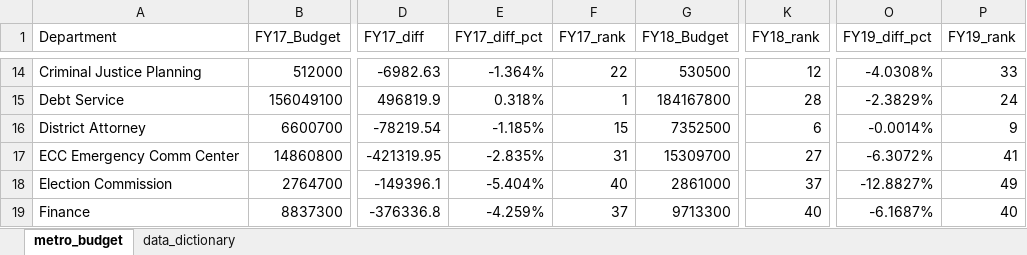
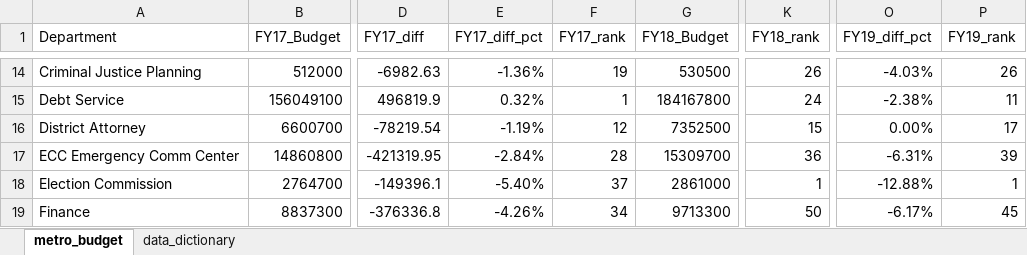
Before and after one commit to NSS-Data-Analytics-Cohort-9/lookups_exercise-Athelize, an Excel workbook: metro_budget_exercise.xlsx, sheet metro_budget, drawn as a sheet; only a part is shown, gaps mark what is left out; values as stored, in another font and other column widths than the file's, no borders; charts and pictures not drawn; the diff covers the shown part only; the diff names each change by its address in the sheet, - before the commit and + after, or states it on an @@ line.

```diff
--- a/metro_budget_exercise.xlsx (sheet metro_budget)
+++ b/metro_budget_exercise.xlsx (sheet metro_budget)
-E14 (FY17_diff_pct): -1.364%
+E14 (FY17_diff_pct): -1.36%
-F14 (FY17_rank): 22
+F14 (FY17_rank): 19
-K14 (FY18_rank): 12
+K14 (FY18_rank): 26
-O14 (FY19_diff_pct): -4.0308%
+O14 (FY19_diff_pct): -4.03%
-P14 (FY19_rank): 33
+P14 (FY19_rank): 26
-E15 (FY17_diff_pct): 0.318%
+E15 (FY17_diff_pct): 0.32%
-K15 (FY18_rank): 28
+K15 (FY18_rank): 24
-O15 (FY19_diff_pct): -2.3829%
+O15 (FY19_diff_pct): -2.38%
-P15 (FY19_rank): 24
+P15 (FY19_rank): 11
-E16 (FY17_diff_pct): -1.185%
+E16 (FY17_diff_pct): -1.19%
-F16 (FY17_rank): 15
+F16 (FY17_rank): 12
-K16 (FY18_rank): 6
+K16 (FY18_rank): 15
-O16 (FY19_diff_pct): -0.0014%
+O16 (FY19_diff_pct): 0.00%
-P16 (FY19_rank): 9
+P16 (FY19_rank): 17
-E17 (FY17_diff_pct): -2.835%
+E17 (FY17_diff_pct): -2.84%
-F17 (FY17_rank): 31
+F17 (FY17_rank): 28
-K17 (FY18_rank): 27
+K17 (FY18_rank): 36
-O17 (FY19_diff_pct): -6.3072%
+O17 (FY19_diff_pct): -6.31%
-P17 (FY19_rank): 41
+P17 (FY19_rank): 39
-E18 (FY17_diff_pct): -5.404%
+E18 (FY17_diff_pct): -5.40%
-F18 (FY17_rank): 40
+F18 (FY17_rank): 37
-K18 (FY18_rank): 37
+K18 (FY18_rank): 1
-O18 (FY19_diff_pct): -12.8827%
+O18 (FY19_diff_pct): -12.88%
-P18 (FY19_rank): 49
+P18 (FY19_rank): 1
-E19 (FY17_diff_pct): -4.259%
+E19 (FY17_diff_pct): -4.26%
-F19 (FY17_rank): 37
+F19 (FY17_rank): 34
-K19 (FY18_rank): 40
+K19 (FY18_rank): 50
-O19 (FY19_diff_pct): -6.1687%
+O19 (FY19_diff_pct): -6.17%
-P19 (FY19_rank): 40
+P19 (FY19_rank): 45
```
Also changed, not shown: 250 edited cells and cell formats elsewhere in this sheet, formulas that keep their value, charts or pictures.
